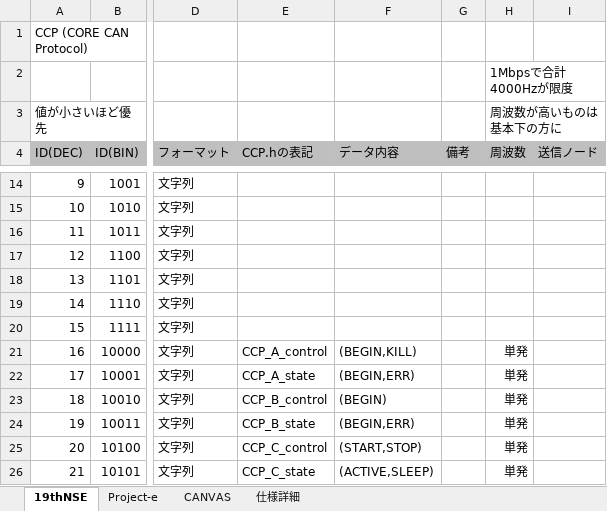
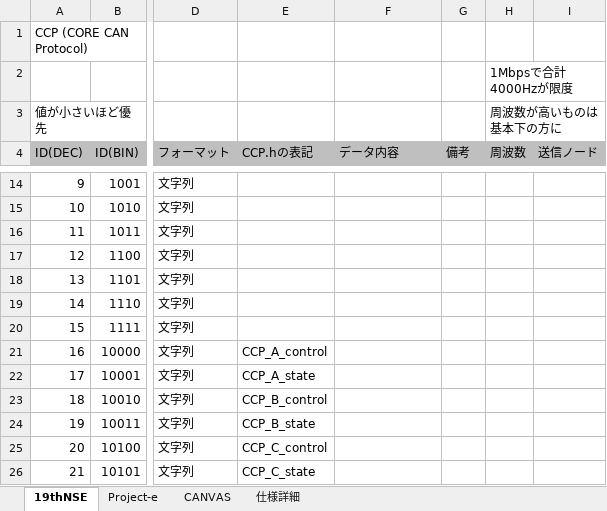
Before and after one commit to core-rocket/CCP, an Excel workbook: CANID.xlsx, sheet 19thNSE, drawn as a sheet; only a part is shown, gaps mark what is left out; values as stored, in another font and other column widths than the file's, no borders; the diff covers the shown part only; the diff names each change by its address in the sheet, - before the commit and + after, or states it on an @@ line.

Commit message:
CANID整理

```diff
--- a/CANID.xlsx (sheet 19thNSE)
+++ b/CANID.xlsx (sheet 19thNSE)
-F21 (データ内容): (BEGIN,KILL)
+F21 (データ内容): (empty)
-H21:H26 (周波数): 単発
+H21:H26 (周波数): (empty)
-F22 (データ内容): (BEGIN,ERR)
+F22 (データ内容): (empty)
-F23 (データ内容): (BEGIN)
+F23 (データ内容): (empty)
-F24 (データ内容): (BEGIN,ERR)
+F24 (データ内容): (empty)
-F25 (データ内容): (START,STOP)
+F25 (データ内容): (empty)
-F26 (データ内容): (ACTIVE,SLEEP)
+F26 (データ内容): (empty)
```
Also changed, not shown: 45 edited cells elsewhere in this sheet.
